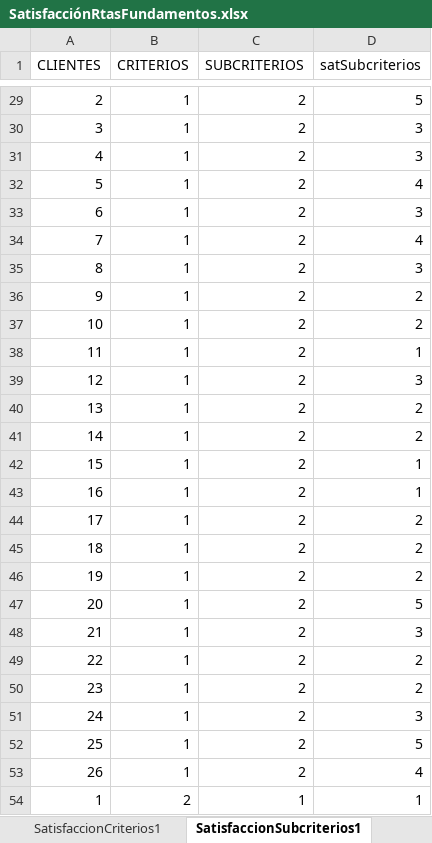
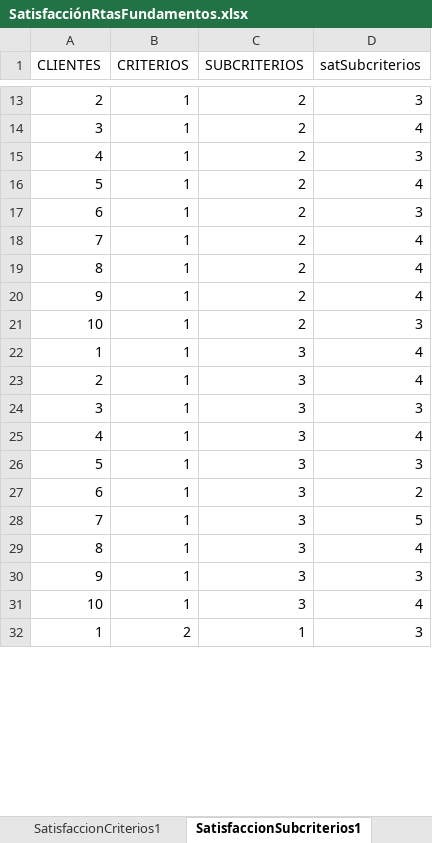
Before and after one commit to pacho950609/MUSA-IIND, an Excel workbook: servidor/RMusa/Data1/SatisfacciónRtasFundamentos.xlsx, sheet SatisfaccionSubcriterios1, drawn as a sheet; only a part is shown, gaps mark what is left out; values as stored, in another font and other column widths than the file's, no borders; removed rows and columns are numbered as before the commit, all else as after; the diff covers the shown part only; the diff names each change by its address in the sheet, - before the commit and + after, or states it on an @@ line.

```diff
--- a/servidor/RMusa/Data1/SatisfacciónRtasFundamentos.xlsx (sheet SatisfaccionSubcriterios1)
+++ b/servidor/RMusa/Data1/SatisfacciónRtasFundamentos.xlsx (sheet SatisfaccionSubcriterios1)
-D13 (satSubcriterios): 5
+D13 (satSubcriterios): 3
-D14 (satSubcriterios): 3
+D14 (satSubcriterios): 4
-D19 (satSubcriterios): 3
+D19 (satSubcriterios): 4
-D20 (satSubcriterios): 2
+D20 (satSubcriterios): 4
-D21 (satSubcriterios): 2
+D21 (satSubcriterios): 3
-row 38: 11 | 1 | 2 | 1
-row 39: 12 | 1 | 2 | 3
-row 40: 13 | 1 | 2 | 2
-row 41: 14 | 1 | 2 | 2
-row 42: 15 | 1 | 2 | 1
-row 43: 16 | 1 | 2 | 1
-row 44: 17 | 1 | 2 | 2
-row 45: 18 | 1 | 2 | 2
-row 46: 19 | 1 | 2 | 2
-row 47: 20 | 1 | 2 | 5
-row 48: 21 | 1 | 2 | 3
-row 49: 22 | 1 | 2 | 2
-row 50: 23 | 1 | 2 | 2
-row 51: 24 | 1 | 2 | 3
-row 52: 25 | 1 | 2 | 5
-A22 (CLIENTES): 26
+A22 (CLIENTES): 1
-C22 (SUBCRITERIOS): 2
+C22 (SUBCRITERIOS): 3
+row 23: 2 | 1 | 3 | 4
+row 24: 3 | 1 | 3 | 3
+row 25: 4 | 1 | 3 | 4
+row 26: 5 | 1 | 3 | 3
+row 27: 6 | 1 | 3 | 2
+row 28: 7 | 1 | 3 | 5
+row 29: 8 | 1 | 3 | 4
+row 30: 9 | 1 | 3 | 3
+row 31: 10 | 1 | 3 | 4
-D32 (satSubcriterios): 1
+D32 (satSubcriterios): 3
```
Also changed, not shown: 130 added rows, 48 removed rows and 25 edited cells elsewhere in this sheet, sheet SatisfaccionCriterios1, sheet SatisfaccionGlobal1, sheet Subcriterios, sheet Datos1, 4 other files.
